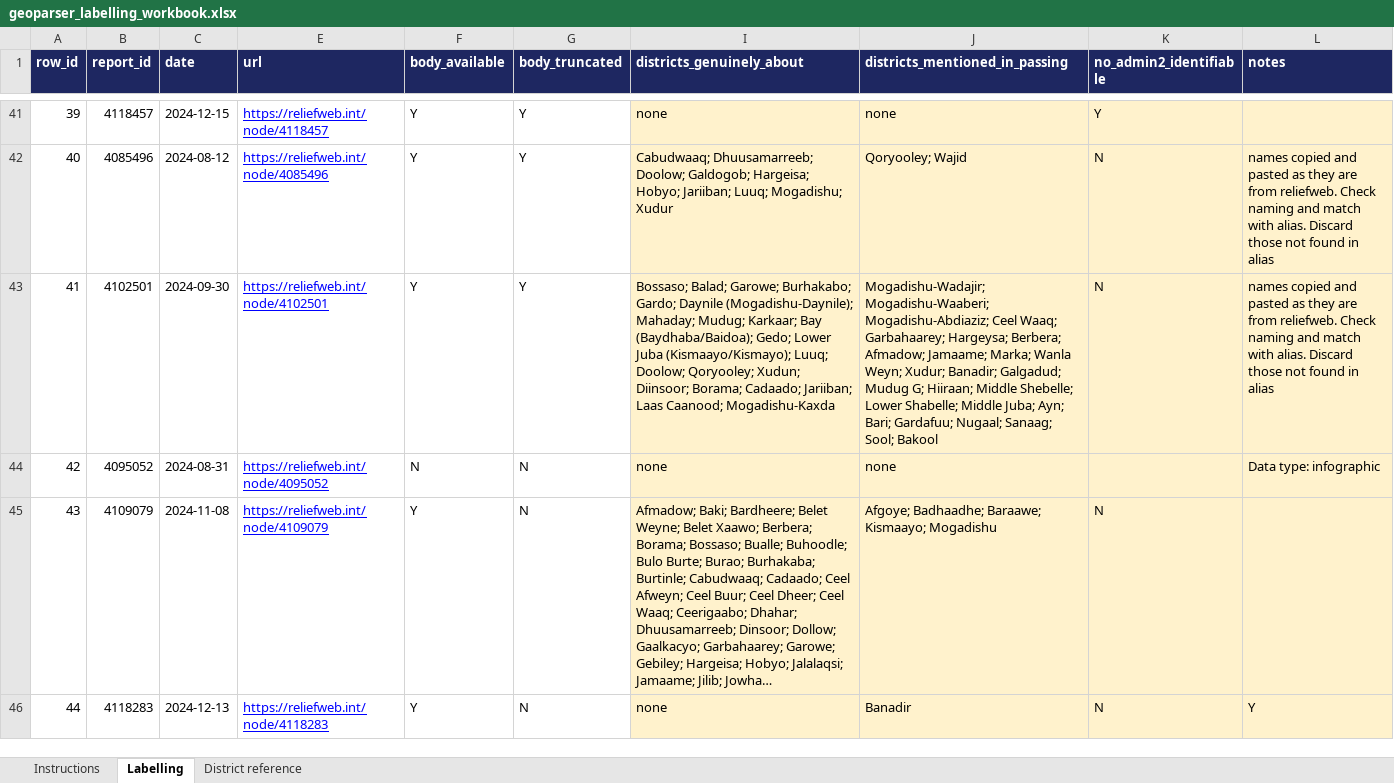
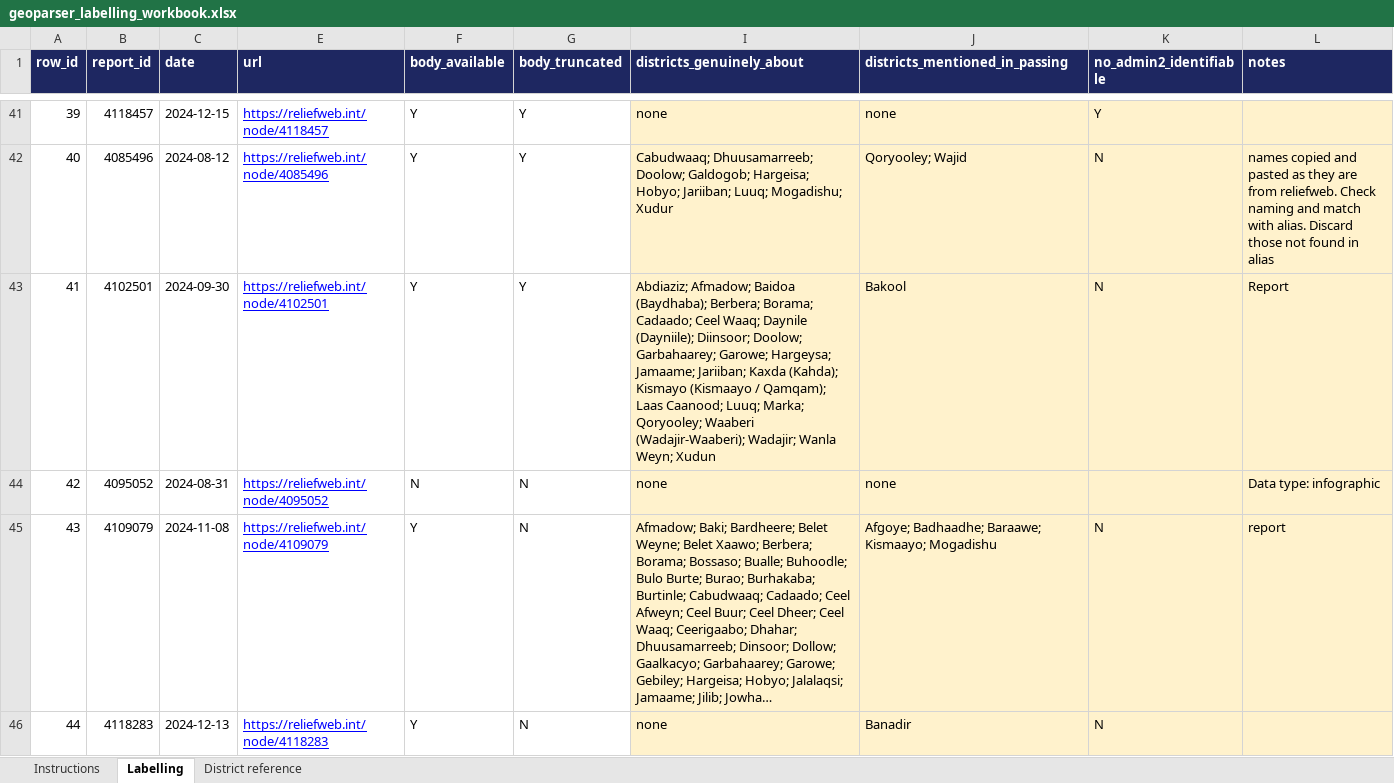
Before and after one commit to hcfgsqm2q7-lang/Dissertation---Samuel-Aracena, an Excel workbook: data/geoparser_validation/geoparser_labelling_workbook.xlsx, sheet Labelling, drawn as a sheet; only a part is shown, gaps mark what is left out; long unchanged cells end in …; values as stored, in another font and other column widths than the file's, no borders; the diff covers the shown part only; the diff names each change by its address in the sheet, - before the commit and + after, or states it on an @@ line.

```diff
--- a/data/geoparser_validation/geoparser_labelling_workbook.xlsx (sheet Labelling)
+++ b/data/geoparser_validation/geoparser_labelling_workbook.xlsx (sheet Labelling)
-I43 (districts_genuinely_about): Bossaso; Balad; Garowe; Burhakabo; Gardo; Daynile (Mogadishu-Daynile); Mahaday; Mudug; Karkaar; Bay (Baydhaba/Baidoa); Gedo; Lower Juba (Kismaayo/Kismayo); Luuq; Doolow; Qoryooley; Xudun; Diinsoor; Borama; Cadaado; Jariiban; Laas Caanood; Mogadishu-Kaxda
+I43 (districts_genuinely_about): Abdiaziz; Afmadow; Baidoa (Baydhaba); Berbera; Borama; Cadaado; Ceel Waaq; Daynile (Dayniile); Diinsoor; Doolow; Garbahaarey; Garowe; Hargeysa; Jamaame; Jariiban; Kaxda (Kahda); Kismayo (Kismaayo / Qamqam); Laas Caanood; Luuq; Marka; Qoryooley; Waaberi (Wadajir-Waaberi); Wadajir; Wanla Weyn; Xudun
-J43 (districts_mentioned_in_passing): Mogadishu-Wadajir; Mogadishu-Waaberi; Mogadishu-Abdiaziz; Ceel Waaq; Garbahaarey; Hargeysa; Berbera; Afmadow; Jamaame; Marka; Wanla Weyn; Xudur; Banadir; Galgadud; Mudug G; Hiiraan; Middle Shebelle; Lower Shabelle; Middle Juba; Ayn; Bari; Gardafuu; Nugaal; Sanaag; Sool; Bakool
+J43 (districts_mentioned_in_passing): Bakool
-L43 (notes): names copied and pasted as they are from reliefweb. Check naming and match with alias. Discard those not found in alias
+L43 (notes): Report
-L45 (notes): (empty)
+L45 (notes): report
-L46 (notes): Y
+L46 (notes): (empty)
```
Also changed, not shown: 112 edited cells and cell formats elsewhere in this sheet, 1 other file.
